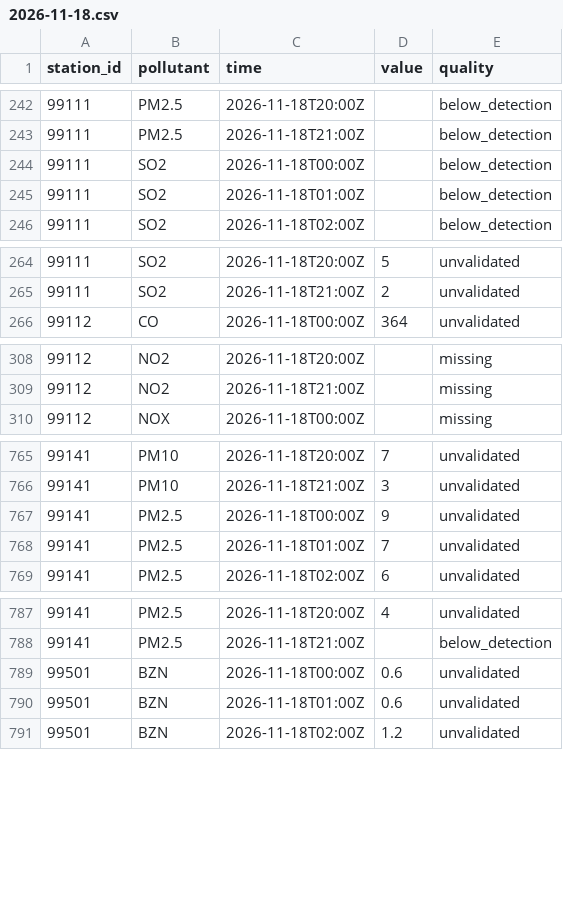
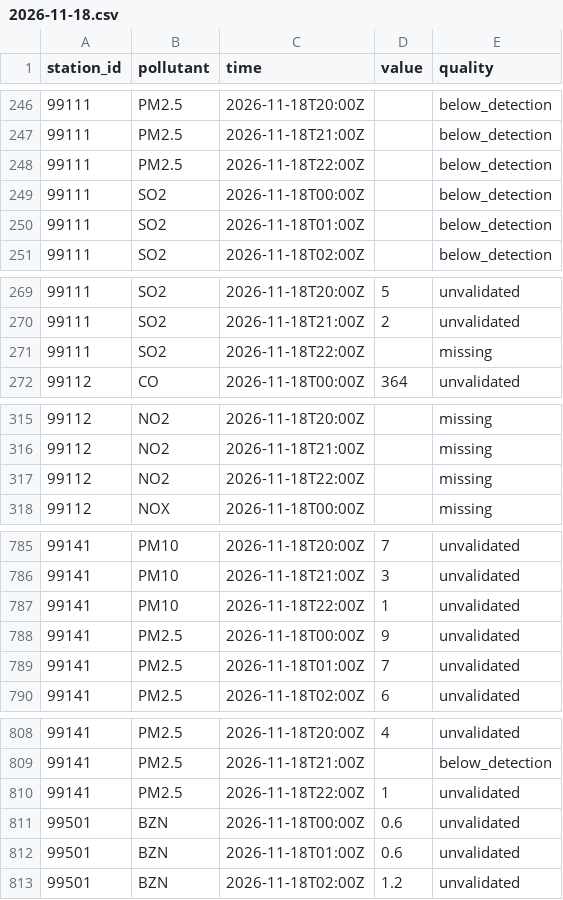
Before and after one commit to lalasonycierny/kvalitaovzdusia, a CSV file: data/hourly/2026-11-18.csv, drawn as a sheet; only a part is shown, gaps mark what is left out; the diff covers the shown part only; the diff names each change by its address in the sheet, - before the commit and + after, or states it on an @@ line.

```diff
--- a/data/hourly/2026-11-18.csv
+++ b/data/hourly/2026-11-18.csv
+row 248: 99111 | PM2.5 | 2026-11-18T22:00Z |  | below_detection
+row 271: 99111 | SO2 | 2026-11-18T22:00Z |  | missing
+row 317: 99112 | NO2 | 2026-11-18T22:00Z |  | missing
+row 787: 99141 | PM10 | 2026-11-18T22:00Z | 1 | unvalidated
+row 810: 99141 | PM2.5 | 2026-11-18T22:00Z | 1 | unvalidated
```
Also changed, not shown: 17 added rows elsewhere in this file, data/meteo/2026-11-18.csv, data/weather/2026-11-18.csv.
